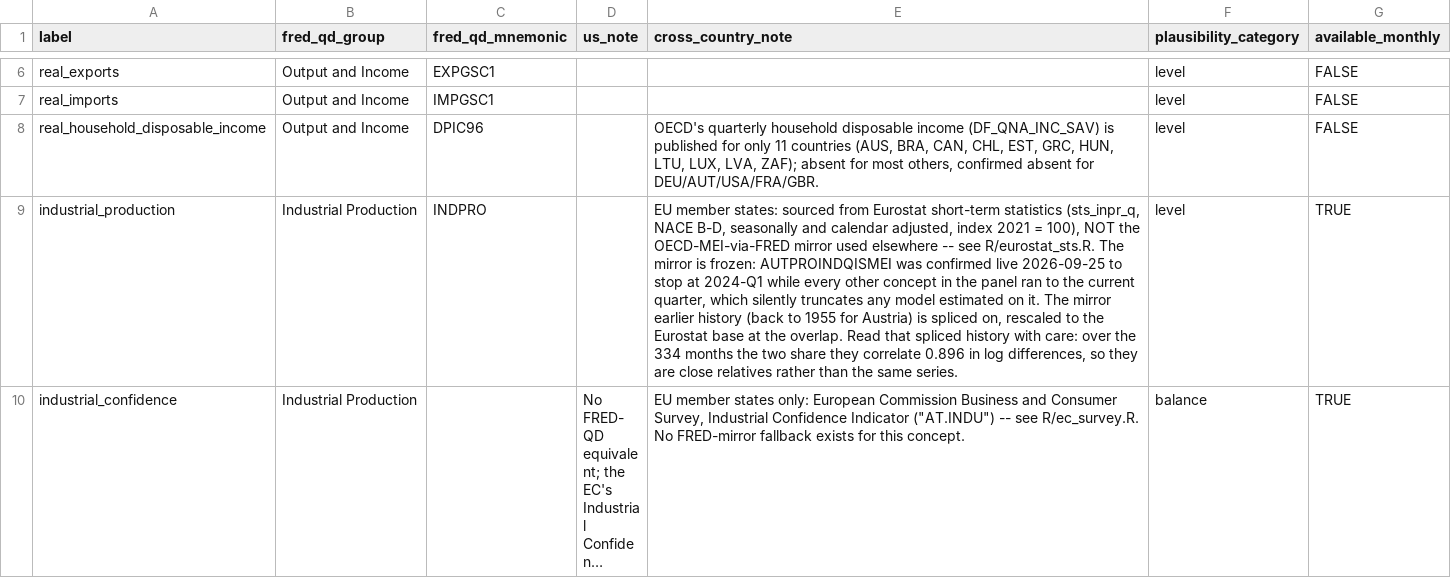
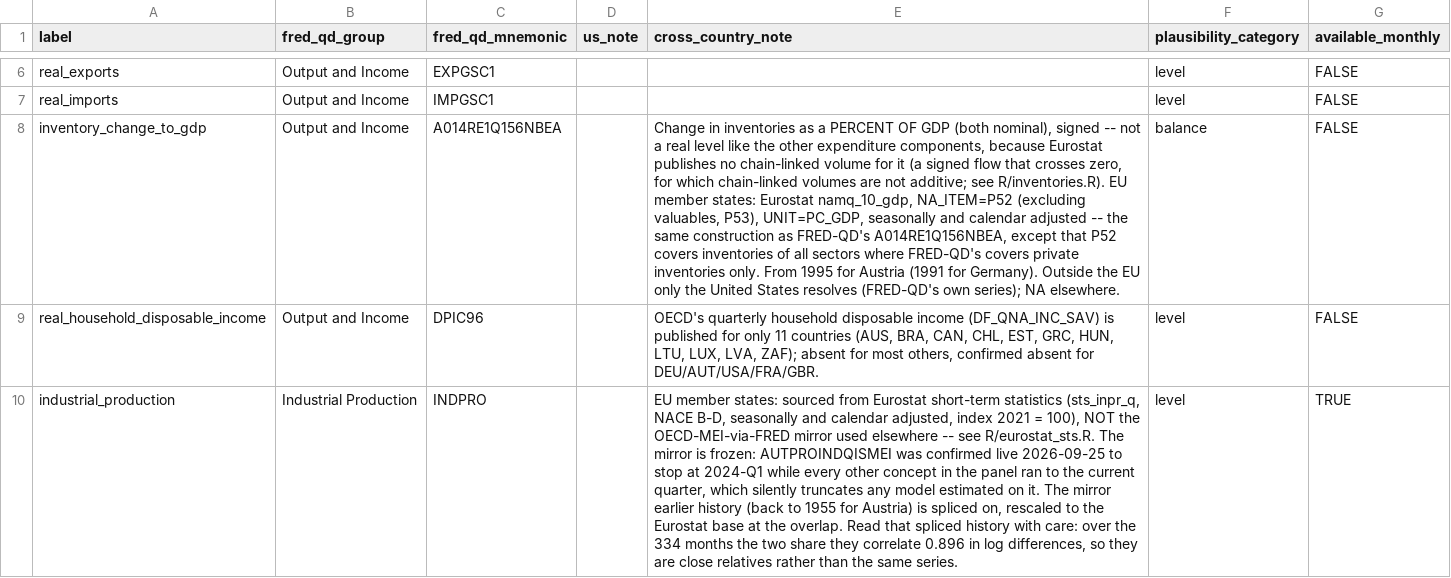
Before and after one commit to franzmohr/AustriaMacroData, a CSV file: docs/concept_dictionary.csv, drawn as a sheet; only a part is shown, gaps mark what is left out; the shorter side is filled out with more unchanged rows; long unchanged cells end in …; the diff covers the shown part only; the diff names each change by its address in the sheet, - before the commit and + after, or states it on an @@ line.

```diff
--- a/docs/concept_dictionary.csv
+++ b/docs/concept_dictionary.csv
+row 8: inventory_change_to_gdp | Output and Income | A014RE1Q156NBEA |  | Change in inventories as a PERCENT OF GDP (both nominal), signed -- not a real level like the other expenditure components, because Eurostat publishes no chain-linked volume for it (a signed flow that crosses zero, for which chain-linked volumes are not additive; see R/inventories.R). EU member states: Eurostat namq_10_gdp, NA_ITEM=P52 (excluding valuables, P53), UNIT=PC_GDP, seasonally and calendar adjusted -- the same construction as FRED-QD's A014RE1Q156NBEA, except that P52 covers inventories of all sectors where FRED-QD's covers private inventories only. From 1995 for Austria (1991 for Germany). Outside the EU only the United States resolves (FRED-QD's own series); NA elsewhere. | balance | FALSE
```
Also changed, not shown: 1 added row elsewhere in this file, docs/data_sources.csv, output/aut_panel.csv, 14 other files.
